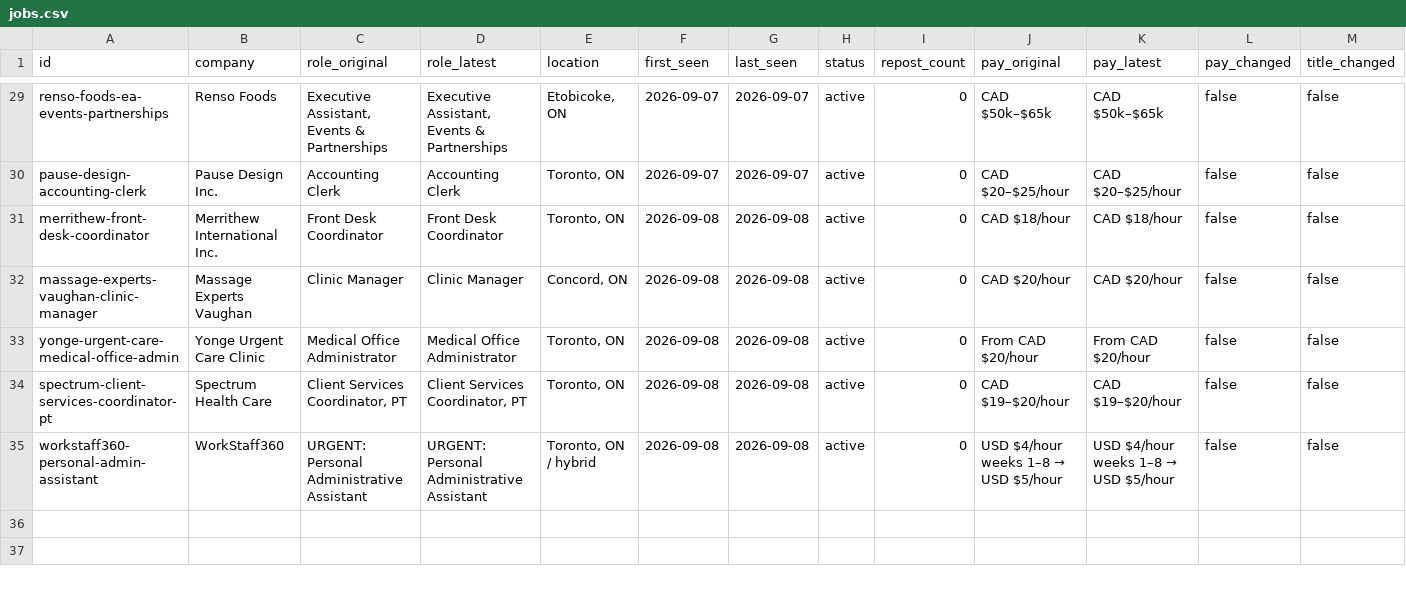
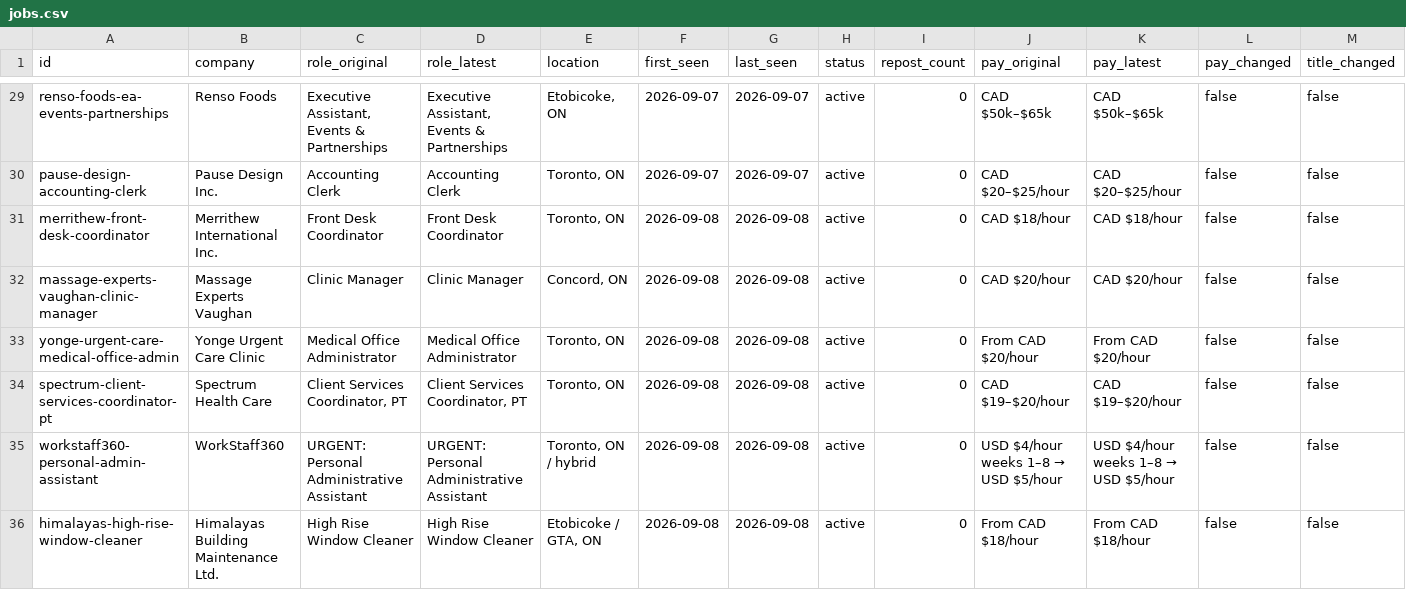
Before and after one commit to teamleaderleo/Horrendous-Jobs, a CSV file: tracking/jobs.csv, drawn as a sheet; only a part is shown, gaps mark what is left out; rows hold the shown columns only; the diff names each change by its address in the sheet, - before the commit and + after, or states it on an @@ line.

Commit message:
Track Himalayas high-rise window cleaner

```diff
--- a/tracking/jobs.csv
+++ b/tracking/jobs.csv
+row 36: himalayas-high-rise-window-cleaner | Himalayas Building Maintenance Ltd. | High Rise Window Cleaner | High Rise Window Cleaner | Etobicoke / GTA, ON | 2026-09-08 | 2026-09-08 | active | 0 | From CAD $18/hour | From CAD $18/hour | false | false
```
